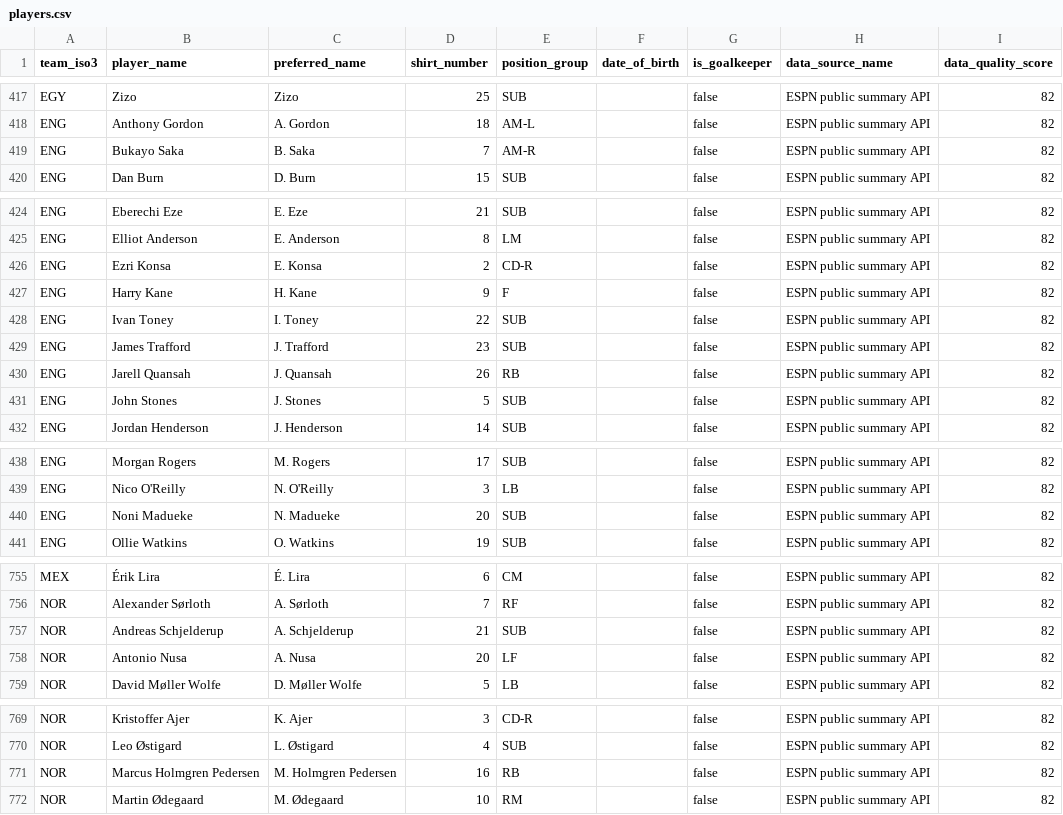
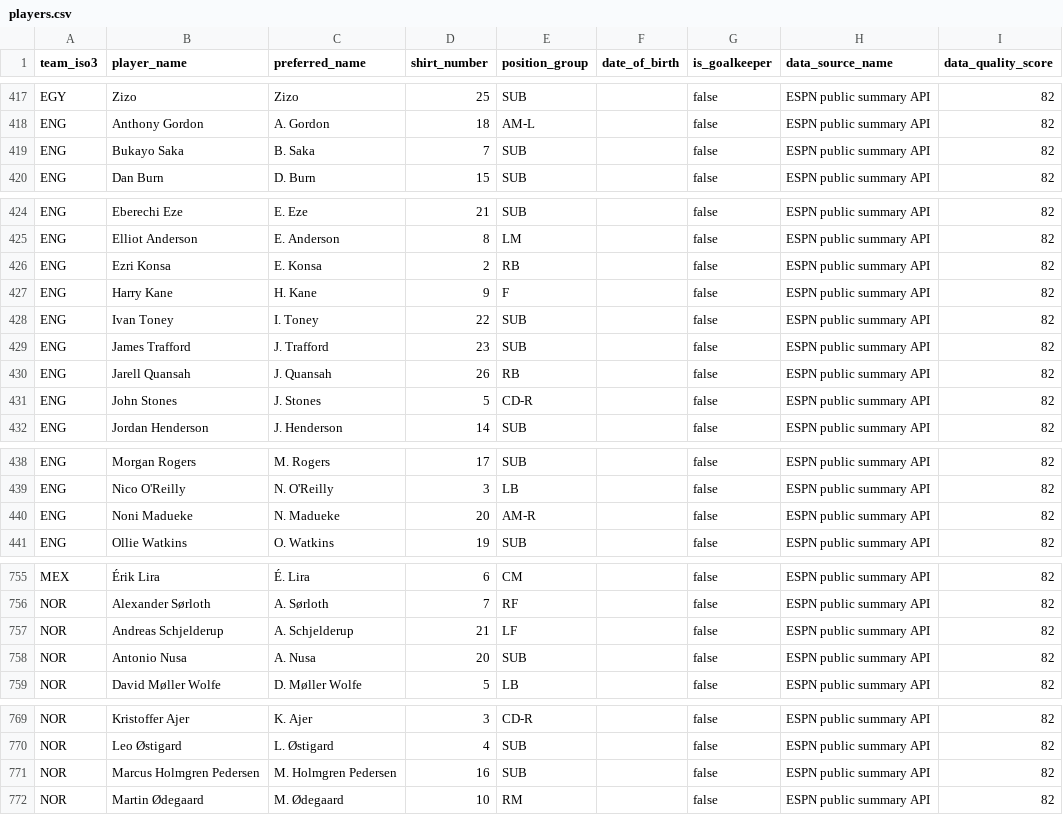
Before and after one commit to sgoersdorf-design/the-weather-cup-2026, a CSV file: data/players.csv, drawn as a sheet; only a part is shown, gaps mark what is left out.

```diff
--- a/data/players.csv
+++ b/data/players.csv
@@ -418,3 +418,3 @@ EGY,Zizo,Zizo,25,SUB,,false,ESPN public summary API,82
 ENG,Anthony Gordon,A. Gordon,18,AM-L,,false,ESPN public summary API,82
-ENG,Bukayo Saka,B. Saka,7,AM-R,,false,ESPN public summary API,82
+ENG,Bukayo Saka,B. Saka,7,SUB,,false,ESPN public summary API,82
 ENG,Dan Burn,D. Burn,15,SUB,,false,ESPN public summary API,82
@@ -425,3 +425,3 @@ ENG,Eberechi Eze,E. Eze,21,SUB,,false,ESPN public summary API,82
 ENG,Elliot Anderson,E. Anderson,8,LM,,false,ESPN public summary API,82
-ENG,Ezri Konsa,E. Konsa,2,CD-R,,false,ESPN public summary API,82
+ENG,Ezri Konsa,E. Konsa,2,RB,,false,ESPN public summary API,82
 ENG,Harry Kane,H. Kane,9,F,,false,ESPN public summary API,82
@@ -430,3 +430,3 @@ ENG,James Trafford,J. Trafford,23,SUB,,false,ESPN public summary API,82
 ENG,Jarell Quansah,J. Quansah,26,RB,,false,ESPN public summary API,82
-ENG,John Stones,J. Stones,5,SUB,,false,ESPN public summary API,82
+ENG,John Stones,J. Stones,5,CD-R,,false,ESPN public summary API,82
 ENG,Jordan Henderson,J. Henderson,14,SUB,,false,ESPN public summary API,82
@@ -439,3 +439,3 @@ ENG,Morgan Rogers,M. Rogers,17,SUB,,false,ESPN public summary API,82
 ENG,Nico O'Reilly,N. O'Reilly,3,LB,,false,ESPN public summary API,82
-ENG,Noni Madueke,N. Madueke,20,SUB,,false,ESPN public summary API,82
+ENG,Noni Madueke,N. Madueke,20,AM-R,,false,ESPN public summary API,82
 ENG,Ollie Watkins,O. Watkins,19,SUB,,false,ESPN public summary API,82
@@ -756,4 +756,4 @@ MEX,Érik Lira,É. Lira,6,CM,,false,ESPN public summary API,82
 NOR,Alexander Sørloth,A. Sørloth,7,RF,,false,ESPN public summary API,82
-NOR,Andreas Schjelderup,A. Schjelderup,21,SUB,,false,ESPN public summary API,82
-NOR,Antonio Nusa,A. Nusa,20,LF,,false,ESPN public summary API,82
+NOR,Andreas Schjelderup,A. Schjelderup,21,LF,,false,ESPN public summary API,82
+NOR,Antonio Nusa,A. Nusa,20,SUB,,false,ESPN public summary API,82
 NOR,David Møller Wolfe,D. Møller Wolfe,5,LB,,false,ESPN public summary API,82
@@ -770,3 +770,3 @@ NOR,Kristoffer Ajer,K. Ajer,3,CD-R,,false,ESPN public summary API,82
 NOR,Leo Østigard,L. Østigard,4,SUB,,false,ESPN public summary API,82
-NOR,Marcus Holmgren Pedersen,M. Holmgren Pedersen,16,RB,,false,ESPN public summary API,82
+NOR,Marcus Holmgren Pedersen,M. Holmgren Pedersen,16,SUB,,false,ESPN public summary API,82
 NOR,Martin Ødegaard,M. Ødegaard,10,RM,,false,ESPN public summary API,82
```
Also changed, not shown: data/full_schedule_openfootball.csv, data/live_weather_forecast_full.csv, 6 other files.
